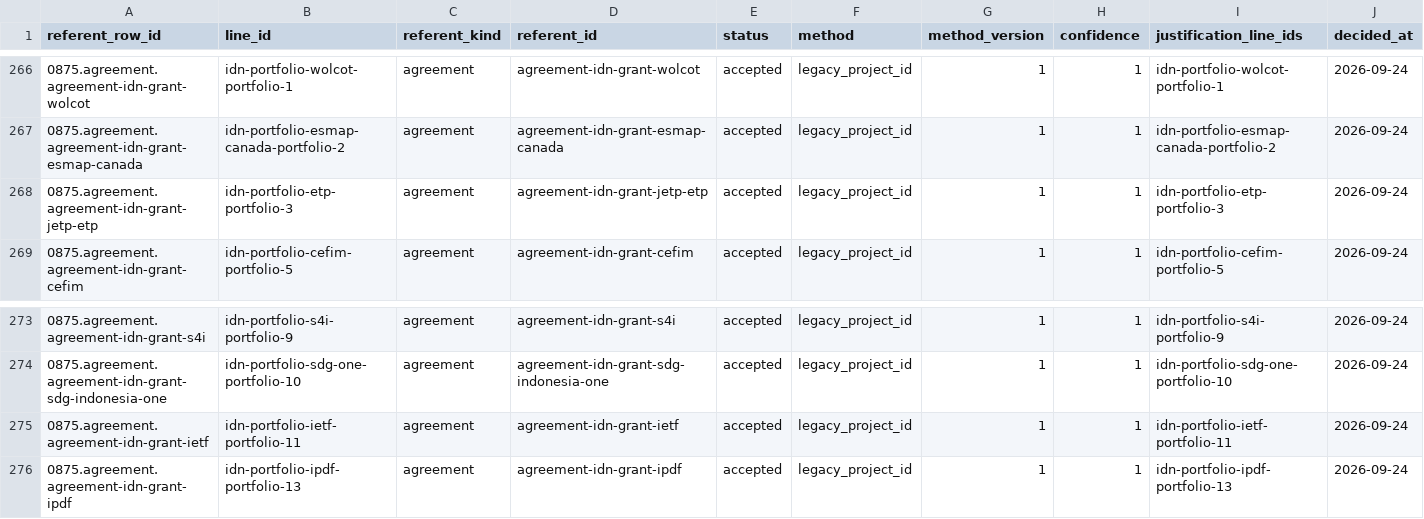
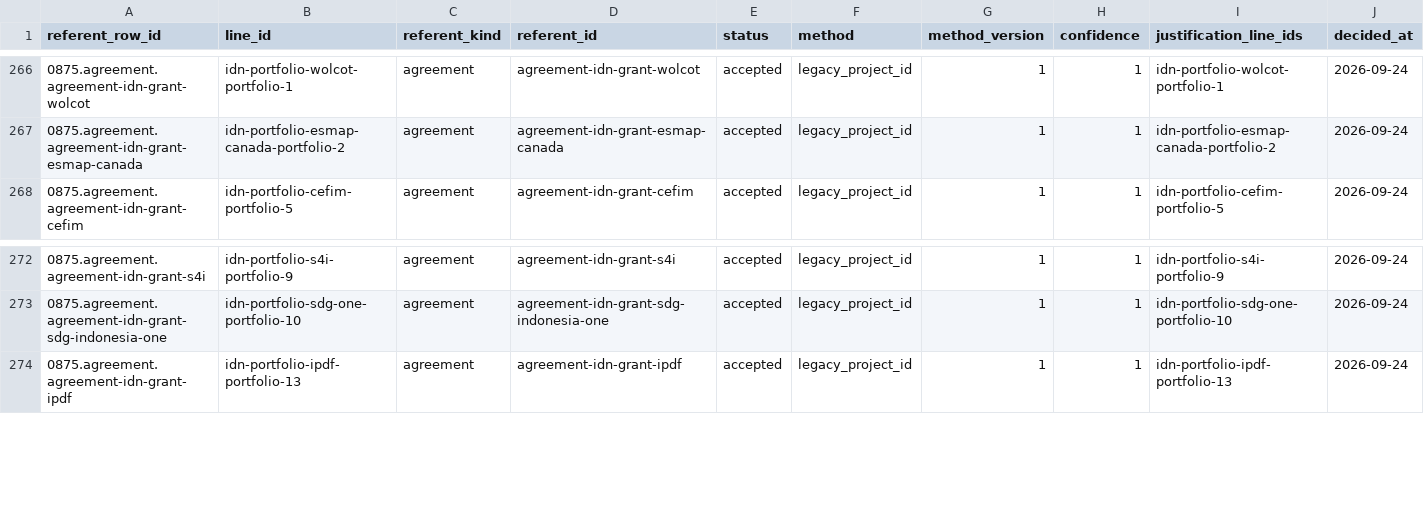
Before and after one commit to MinhHaDuong/climate-finance-het, a CSV file: data/jetp/line-referents.csv, drawn as a sheet; only a part is shown, gaps mark what is left out; rows hold the shown columns only; the diff names each change by its address in the sheet, - before the commit and + after, or states it on an @@ line.

Commit message:
jetp: resolve 0875 review findings and pin invariants

```diff
--- a/data/jetp/line-referents.csv
+++ b/data/jetp/line-referents.csv
-row 268: 0875.agreement.agreement-idn-grant-jetp-etp | idn-portfolio-etp-portfolio-3 | agreement | agreement-idn-grant-jetp-etp | accepted | legacy_project_id | 1 | 1 | idn-portfolio-etp-portfolio-3 | 2026-09-24
-row 275: 0875.agreement.agreement-idn-grant-ietf | idn-portfolio-ietf-portfolio-11 | agreement | agreement-idn-grant-ietf | accepted | legacy_project_id | 1 | 1 | idn-portfolio-ietf-portfolio-11 | 2026-09-24
```
Also changed, not shown: data/jetp/agreements.csv, data/jetp/migration/0875-dispositions.csv, 7 other files.
